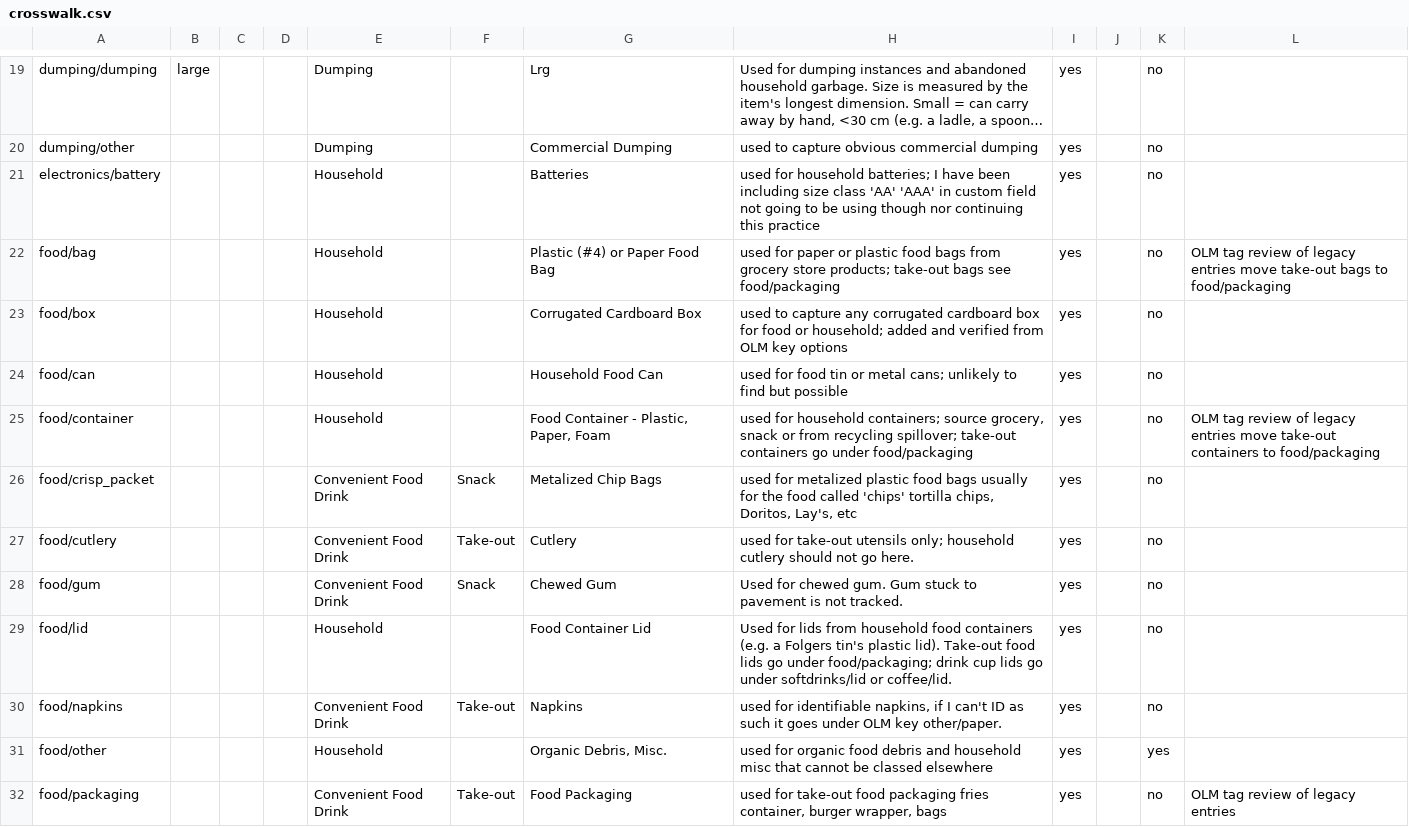
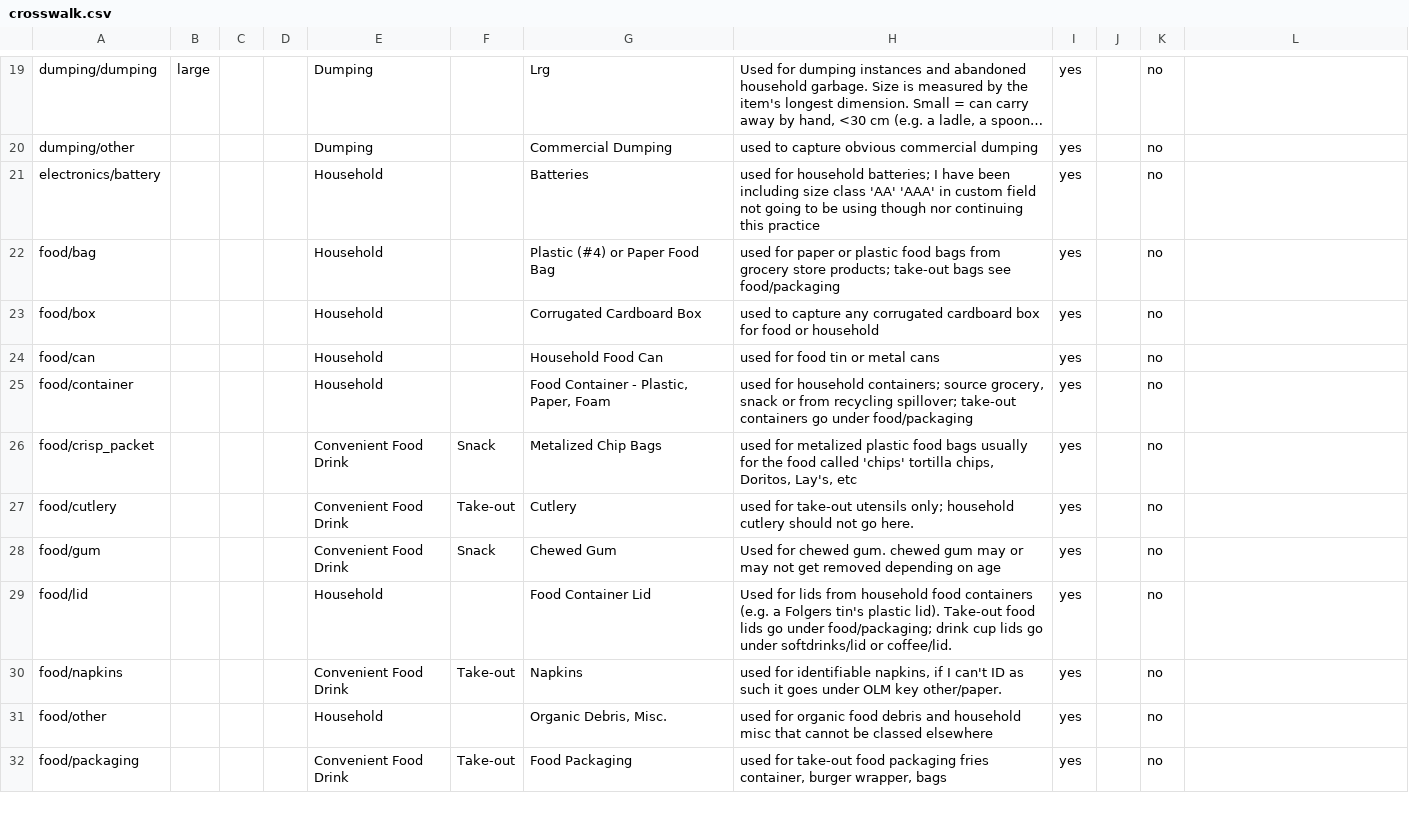
Before and after one commit to smohrs86/maple-ridge-open-litter-map, a CSV file: config/crosswalk.csv, drawn as a sheet; only a part is shown, gaps mark what is left out; long unchanged cells end in …; the diff covers the shown part only.

```diff
--- a/config/crosswalk.csv
+++ b/config/crosswalk.csv
@@ -21,12 +21,12 @@ dumping/other,,,,Dumping,,Commercial Dumping,used to capture obvious commercial
 electronics/battery,,,,Household,,Batteries,used for household batteries; I have been including size class 'AA' 'AAA' in custom field not going to be using though nor continuing this practice,yes,,no,
-food/bag,,,,Household,,Plastic (#4) or Paper Food Bag,used for paper or plastic food bags from grocery store products; take-out bags see food/packaging,yes,,no,OLM tag review of legacy entries move take-out bags to food/packaging
-food/box,,,,Household,,Corrugated Cardboard Box,used to capture any corrugated cardboard box for food or household; added and verified from OLM key options,yes,,no,
-food/can,,,,Household,,Household Food Can,used for food tin or metal cans; unlikely to find but possible,yes,,no,
-food/container,,,,Household,,"Food Container - Plastic, Paper, Foam","used for household containers; source grocery, snack or from recycling spillover; take-out containers go under food/packaging",yes,,no,OLM tag review of legacy entries move take-out containers to food/packaging
+food/bag,,,,Household,,Plastic (#4) or Paper Food Bag,used for paper or plastic food bags from grocery store products; take-out bags see food/packaging,yes,,no,
+food/box,,,,Household,,Corrugated Cardboard Box,used to capture any corrugated cardboard box for food or household,yes,,no,
+food/can,,,,Household,,Household Food Can,used for food tin or metal cans,yes,,no,
+food/container,,,,Household,,"Food Container - Plastic, Paper, Foam","used for household containers; source grocery, snack or from recycling spillover; take-out containers go under food/packaging",yes,,no,
 food/crisp_packet,,,,Convenient Food Drink,Snack,Metalized Chip Bags,"used for metalized plastic food bags usually for the food called 'chips' tortilla chips, Doritos, Lay's, etc",yes,,no,
 food/cutlery,,,,Convenient Food Drink,Take-out,Cutlery,used for take-out utensils only; household cutlery should not go here.,yes,,no,
-food/gum,,,,Convenient Food Drink,Snack,Chewed Gum,Used for chewed gum. Gum stuck to pavement is not tracked.,yes,,no,
+food/gum,,,,Convenient Food Drink,Snack,Chewed Gum,Used for chewed gum. chewed gum may or may not get removed depending on age,yes,,no,
 food/lid,,,,Household,,Food Container Lid,Used for lids from household food containers (e.g. a Folgers tin's plastic lid). Take-out food lids go under food/packaging; drink cup lids go under softdrinks/lid or coffee/lid.,yes,,no,
 food/napkins,,,,Convenient Food Drink,Take-out,Napkins,"used for identifiable napkins, if I can't ID as such it goes under OLM key other/paper.",yes,,no,
-food/other,,,,Household,,"Organic Debris, Misc.",used for organic food debris and household misc that cannot be classed elsewhere,yes,,yes,
-food/packaging,,,,Convenient Food Drink,Take-out,Food Packaging,"used for take-out food packaging fries container, burger wrapper, bags",yes,,no,OLM tag review of legacy entries
+food/other,,,,Household,,"Organic Debris, Misc.",used for organic food debris and household misc that cannot be classed elsewhere,yes,,no,
+food/packaging,,,,Convenient Food Drink,Take-out,Food Packaging,"used for take-out food packaging fries container, burger wrapper, bags",yes,,no,
```
Also changed, not shown: 29 edited cells elsewhere in this file, 1 other file.
